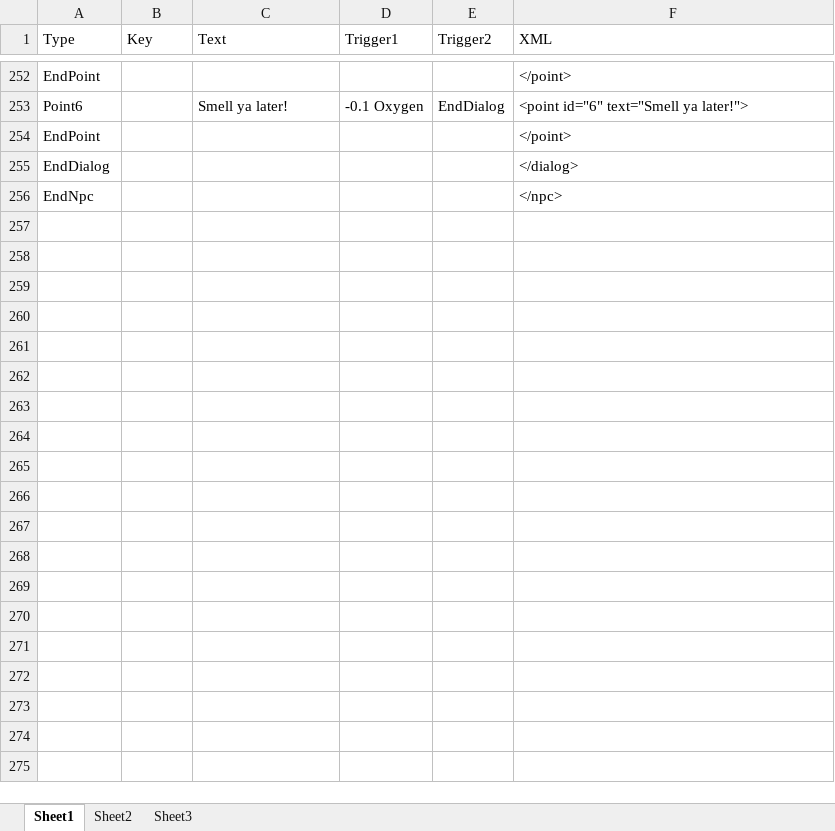
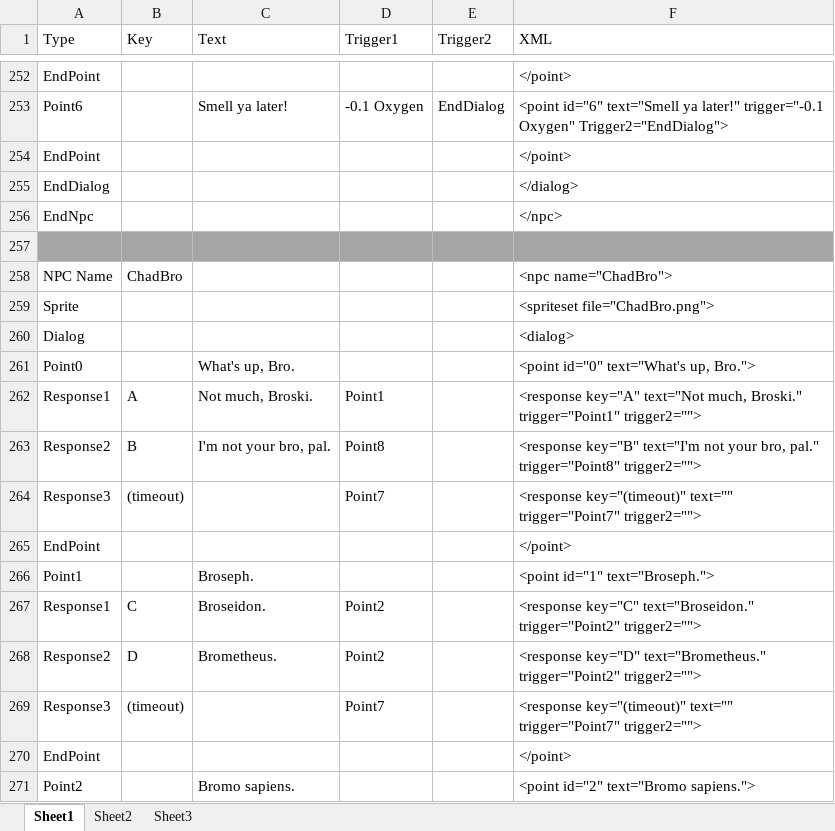
Before and after one commit to Caydo/spaceman, an Excel workbook: jauntyspaceman/Docs/XMLmaker.xlsx, sheet Sheet1, drawn as a sheet; only a part is shown, gaps mark what is left out; the shorter side is filled out with more unchanged rows; values as stored, in another font and other column widths than the file's, no borders; the diff covers the shown part only; the diff names each change by its address in the sheet, - before the commit and + after, or states it on an @@ line.

```diff
--- a/jauntyspaceman/Docs/XMLmaker.xlsx (sheet Sheet1)
+++ b/jauntyspaceman/Docs/XMLmaker.xlsx (sheet Sheet1)
-F253 (XML): …text="Smell ya later!">
+F253 (XML): …text="Smell ya later!" trigger="-0.1 Oxygen" Trigger2="EndDialog">
+row 254: EndPoint |  |  |  |  | </point>
+row 255: EndDialog |  |  |  |  | </dialog>
+row 256: EndNpc |  |  |  |  | </npc>
+row 257: (empty)
+row 258: NPC Name | ChadBro |  |  |  | <npc name="ChadBro">
+row 259: Sprite |  |  |  |  | <spriteset file="ChadBro.png">
+row 260: Dialog |  |  |  |  | <dialog>
+row 261: Point0 |  | What's up, Bro. |  |  | <point id="0" text="What's up, Bro.">
+row 262: Response1 | A | Not much, Broski. | Point1 |  | <response key="A" text="Not much, Broski." trigger="Point1" trigger2="">
+row 263: Response2 | B | I'm not your bro, pal. | Point8 |  | <response key="B" text="I'm not your bro, pal." trigger="Point8" trigger2="">
+row 264: Response3 | (timeout) |  | Point7 |  | <response key="(timeout)" text="" trigger="Point7" trigger2="">
+row 265: EndPoint |  |  |  |  | </point>
+row 266: Point1 |  | Broseph. |  |  | <point id="1" text="Broseph.">
+row 267: Response1 | C | Broseidon. | Point2 |  | <response key="C" text="Broseidon." trigger="Point2" trigger2="">
+row 268: Response2 | D | Brometheus. | Point2 |  | <response key="D" text="Brometheus." trigger="Point2" trigger2="">
+row 269: Response3 | (timeout) |  | Point7 |  | <response key="(timeout)" text="" trigger="Point7" trigger2="">
+row 270: EndPoint |  |  |  |  | </point>
+row 271: Point2 |  | Bromo sapiens. |  |  | <point id="2" text="Bromo sapiens.">
```
Also changed, not shown: 57 added rows and 68 edited cells elsewhere in this sheet.
